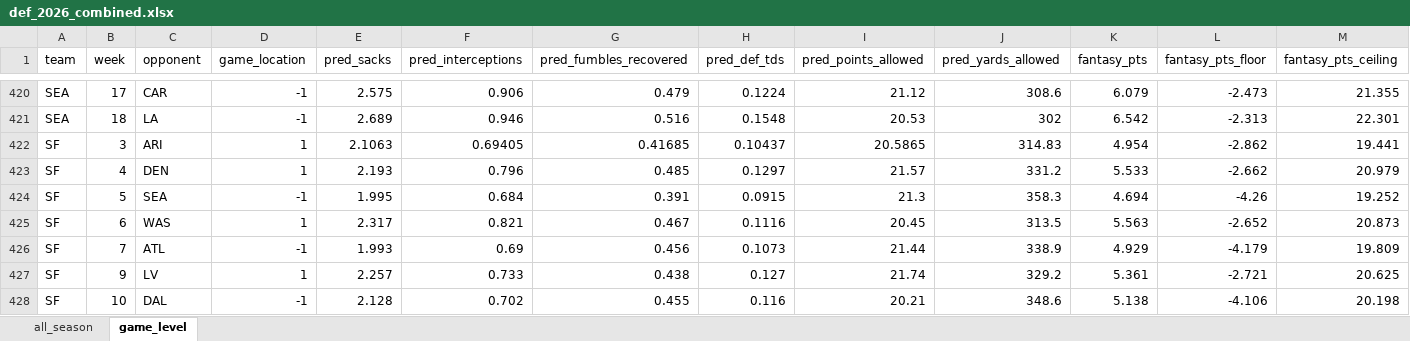
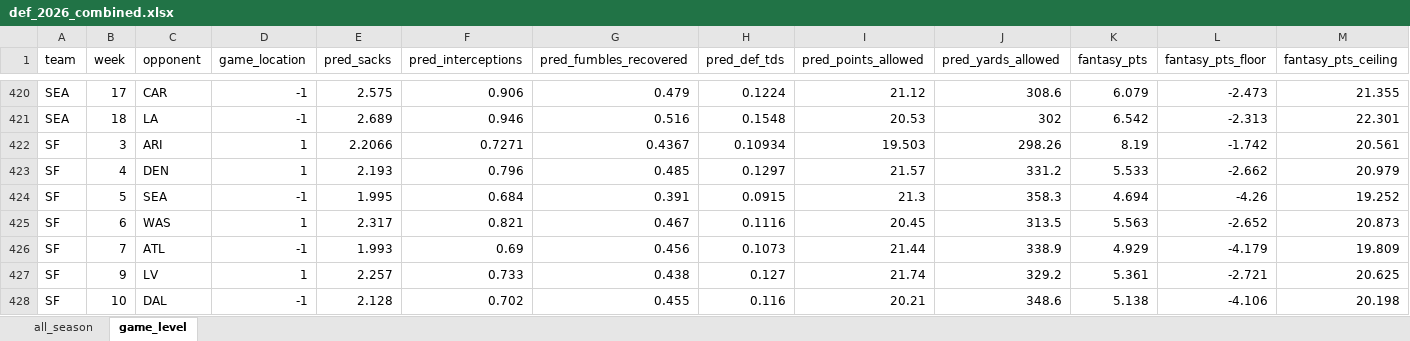
Before and after one commit to egomaniacsfantasy/lineup-lab, an Excel workbook: projections/def_2026_combined.xlsx, sheet game_level, drawn as a sheet; only a part is shown, gaps mark what is left out; values as stored, in another font and other column widths than the file's, no borders; the diff names each change by its address in the sheet, - before the commit and + after, or states it on an @@ line.

```diff
--- a/projections/def_2026_combined.xlsx (sheet game_level)
+++ b/projections/def_2026_combined.xlsx (sheet game_level)
-E422 (pred_sacks): 2.1063
+E422 (pred_sacks): 2.2066
-F422 (pred_interceptions): 0.69405
+F422 (pred_interceptions): 0.7271
-G422 (pred_fumbles_recovered): 0.41685
+G422 (pred_fumbles_recovered): 0.4367
-H422 (pred_def_tds): 0.10437
+H422 (pred_def_tds): 0.10934
-I422 (pred_points_allowed): 20.5865
+I422 (pred_points_allowed): 19.503
-J422 (pred_yards_allowed): 314.83
+J422 (pred_yards_allowed): 298.26
-K422 (fantasy_pts): 4.954
+K422 (fantasy_pts): 8.19
-L422 (fantasy_pts_floor): -2.862
+L422 (fantasy_pts_floor): -1.742
-M422 (fantasy_pts_ceiling): 19.441
+M422 (fantasy_pts_ceiling): 20.561
```
Also changed, not shown: sheet all_season.
